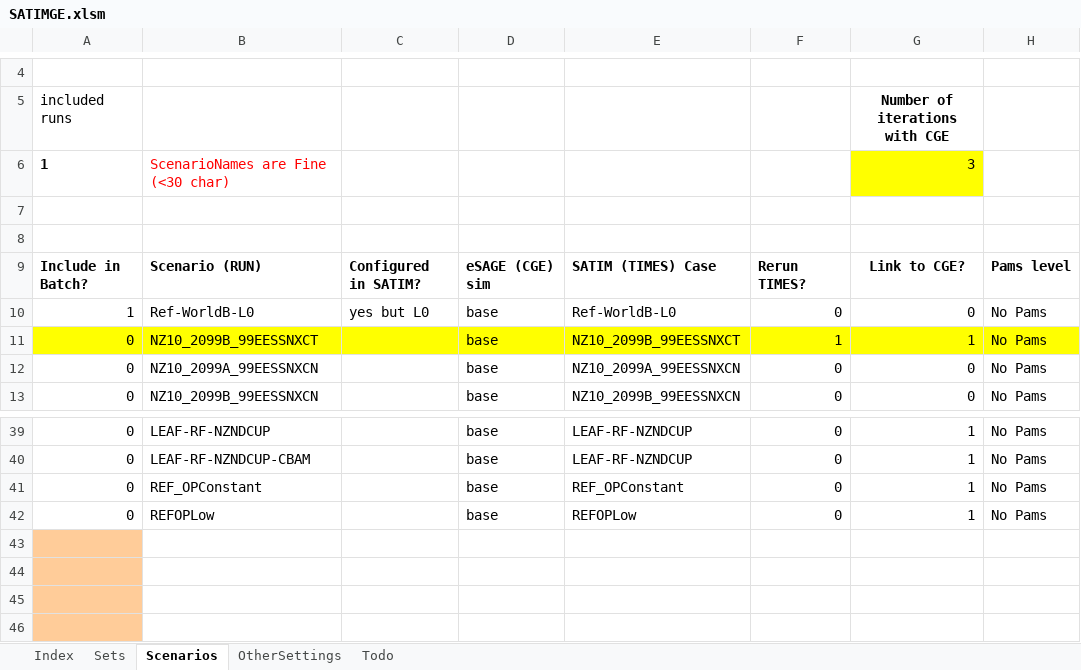
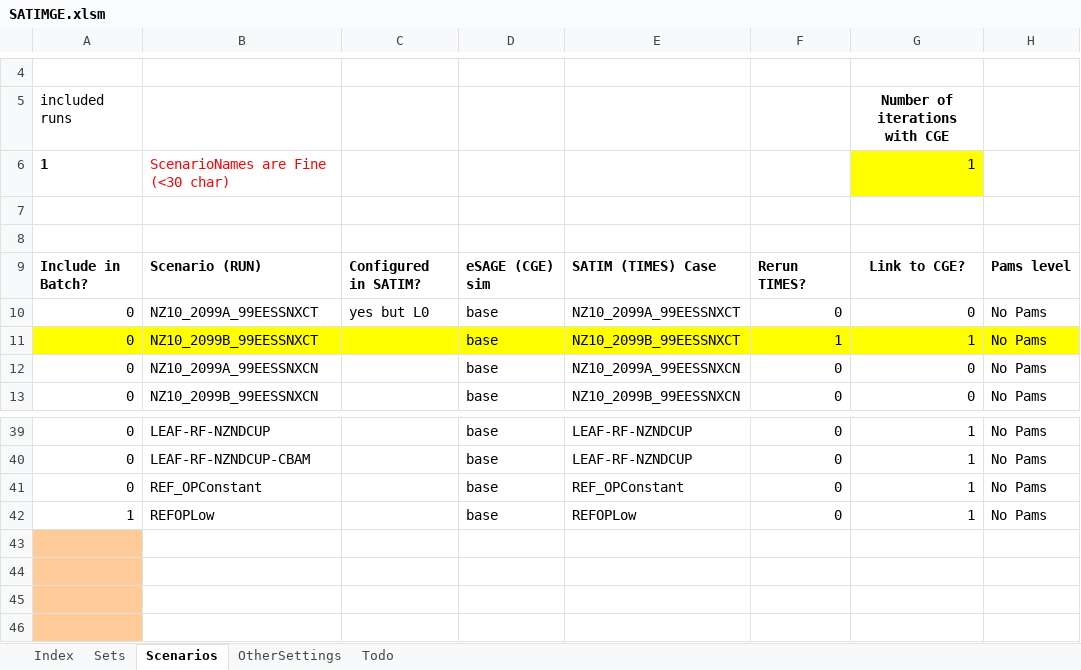
Before and after one commit to brunomerven/SATIMGE_Veda, an Excel workbook: SATIMGE.xlsm, sheet Scenarios, drawn as a sheet; only a part is shown, gaps mark what is left out; values as stored, in another font and other column widths than the file's, no borders; charts and pictures and conditional formats not drawn; the diff names each change by its address in the sheet, - before the commit and + after, or states it on an @@ line.

Commit message:
Revert "Attempted a run of Ref-WorldB-L0 with CGE, got some weird AFOLU results"
This reverts commit cd9a073f3f26e93d4ca54cf2bbec00bcc2f39f60.

```diff
--- a/SATIMGE.xlsm (sheet Scenarios)
+++ b/SATIMGE.xlsm (sheet Scenarios)
-G6: 3
+G6: 1
-A10: 1
+A10: 0
-B10: Ref-WorldB-L0
+B10: NZ10_2099A_99EESSNXCT
-E10: Ref-WorldB-L0
+E10: NZ10_2099A_99EESSNXCT
-A42: 0
+A42: 1
```
Also changed, not shown: sheet Sets, formulas that keep their value, 42 other files.
